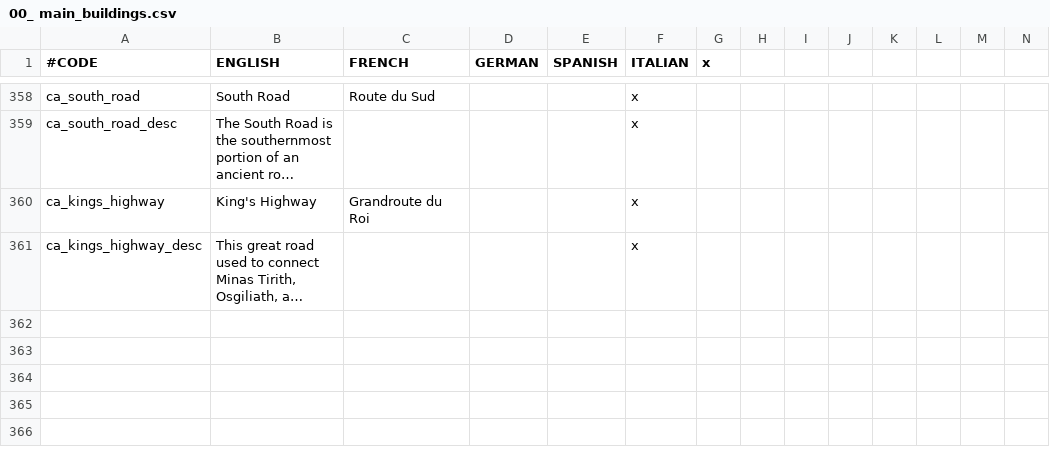
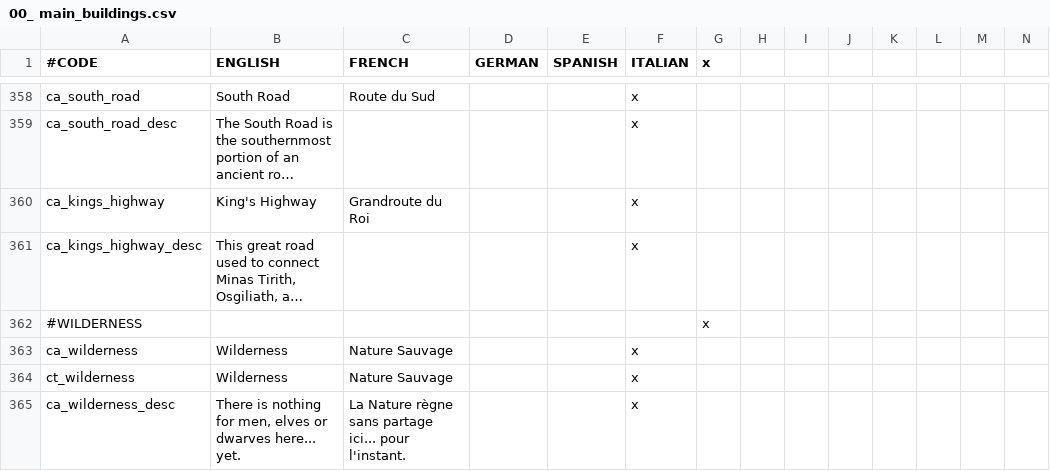
Before and after one commit to Rigmored/MEPCK2, a CSV file: MiddleEarthProject Beta/localisation/00_ main_buildings.csv, drawn as a sheet; only a part is shown, gaps mark what is left out; long unchanged cells end in …; rows hold the shown columns only; the diff names each change by its address in the sheet, - before the commit and + after, or states it on an @@ line.

Commit message:
Wilderness building for testing
and some cleaning in old files

```diff
--- a/MiddleEarthProject Beta/localisation/00_ main_buildings.csv
+++ b/MiddleEarthProject Beta/localisation/00_ main_buildings.csv
+row 362: #WILDERNESS |  |  |  |  |  | x
+row 363: ca_wilderness | Wilderness | Nature Sauvage |  |  | x
+row 364: ct_wilderness | Wilderness | Nature Sauvage |  |  | x
+row 365: ca_wilderness_desc | There is nothing for men, elves or dwarves here... yet. | La Nature règne sans partage ici... pour l'instant. |  |  | x
```
Also changed, not shown: 13 other files.
